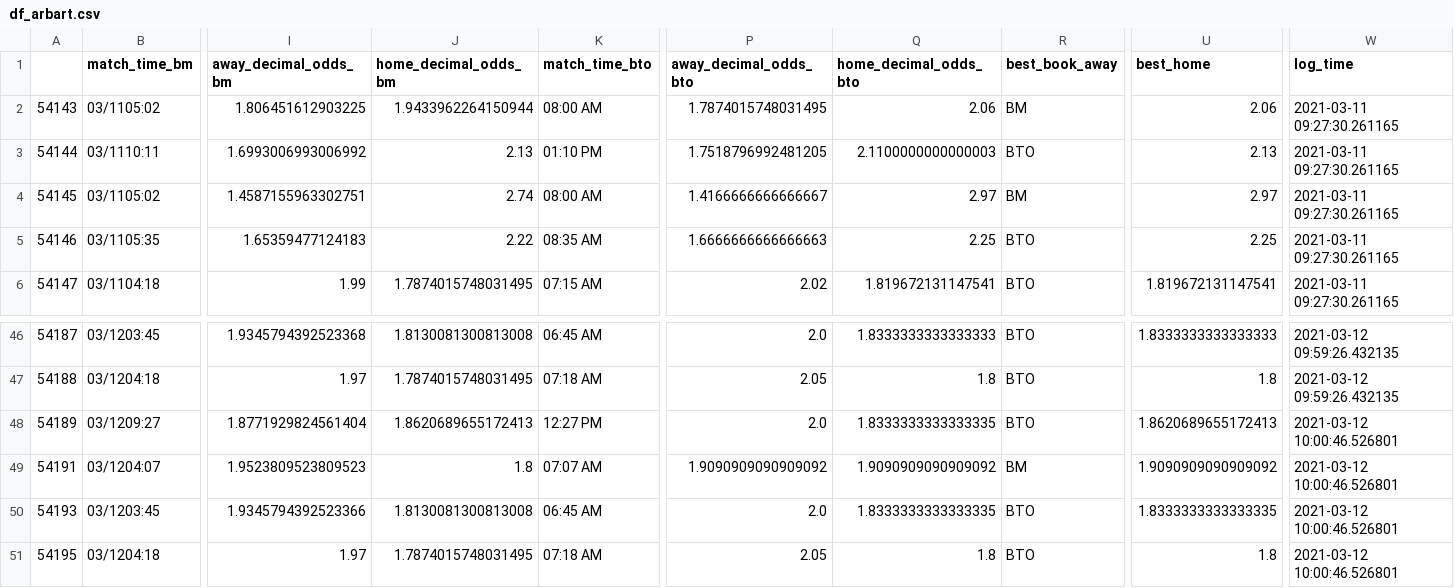
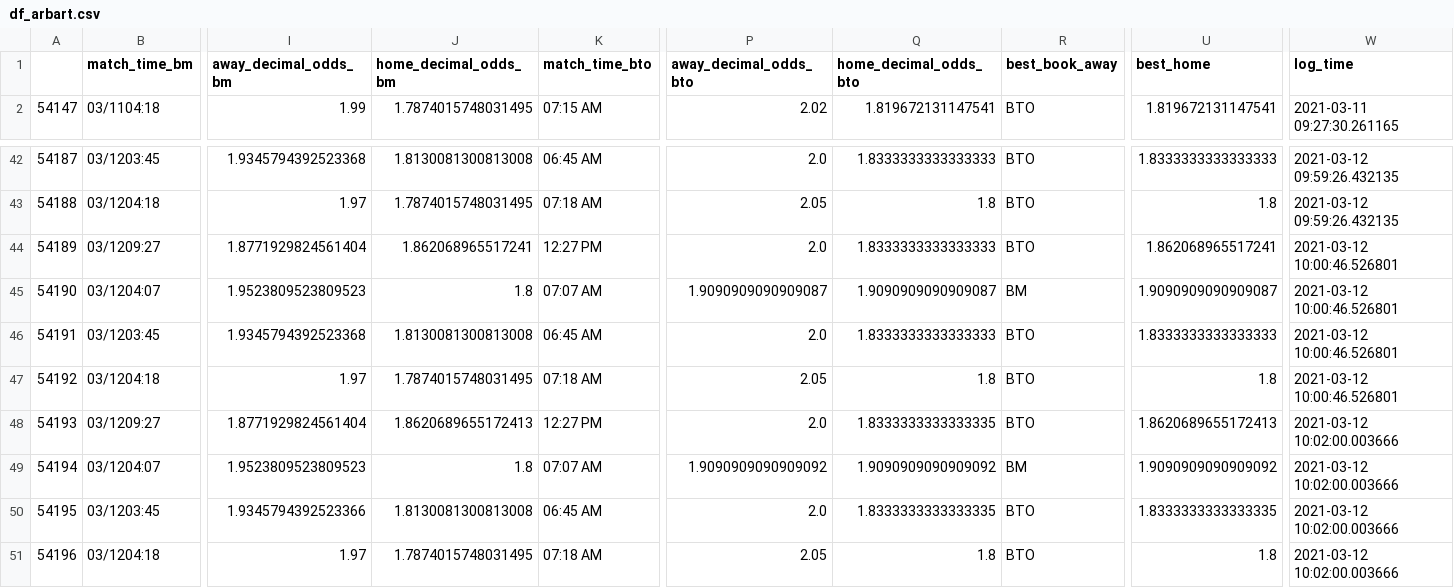
Before and after one commit to sardarnb/df_arbart_mma, a CSV file: df_arbart.csv, drawn as a sheet; only a part is shown, gaps mark what is left out; removed rows and columns are numbered as before the commit, all else as after; rows hold the shown columns only; the diff names each change by its address in the sheet, - before the commit and + after, or states it on an @@ line.

Commit message:
2021-03-12 10:02:02.970156

```diff
--- a/df_arbart.csv
+++ b/df_arbart.csv
-row 2: 54143 | 03/1105:02 | 1.806451612903225 | 1.9433962264150944 | 08:00 AM | 1.7874015748031495 | 2.06 | BM | 2.06 | 2021-03-11 09:27:30.261165
-row 3: 54144 | 03/1110:11 | 1.6993006993006992 | 2.13 | 01:10 PM | 1.7518796992481205 | 2.1100000000000003 | BTO | 2.13 | 2021-03-11 09:27:30.261165
-row 4: 54145 | 03/1105:02 | 1.4587155963302751 | 2.74 | 08:00 AM | 1.4166666666666667 | 2.97 | BM | 2.97 | 2021-03-11 09:27:30.261165
-row 5: 54146 | 03/1105:35 | 1.65359477124183 | 2.22 | 08:35 AM | 1.6666666666666663 | 2.25 | BTO | 2.25 | 2021-03-11 09:27:30.261165
-J44 (home_decimal_odds_bm): 1.8620689655172413
+J44 (home_decimal_odds_bm): 1.862068965517241
-Q44 (home_decimal_odds_bto): 1.8333333333333335
+Q44 (home_decimal_odds_bto): 1.8333333333333333
-U44 (best_home): 1.8620689655172413
+U44 (best_home): 1.862068965517241
+row 45: 54190 | 03/1204:07 | 1.9523809523809523 | 1.8 | 07:07 AM | 1.9090909090909087 | 1.9090909090909087 | BM | 1.9090909090909087 | 2021-03-12 10:00:46.526801
+row 46: 54191 | 03/1203:45 | 1.9345794392523368 | 1.8130081300813008 | 06:45 AM | 2.0 | 1.8333333333333333 | BTO | 1.8333333333333333 | 2021-03-12 10:00:46.526801
+row 47: 54192 | 03/1204:18 | 1.97 | 1.7874015748031495 | 07:18 AM | 2.05 | 1.8 | BTO | 1.8 | 2021-03-12 10:00:46.526801
+row 48: 54193 | 03/1209:27 | 1.8771929824561404 | 1.8620689655172413 | 12:27 PM | 2.0 | 1.8333333333333335 | BTO | 1.8620689655172413 | 2021-03-12 10:02:00.003666
-A49: 54191
+A49: 54194
-W49:W51 (log_time): 2021-03-12 10:00:46.526801
+W49:W51 (log_time): 2021-03-12 10:02:00.003666
-A50: 54193
+A50: 54195
-A51: 54195
+A51: 54196
```
